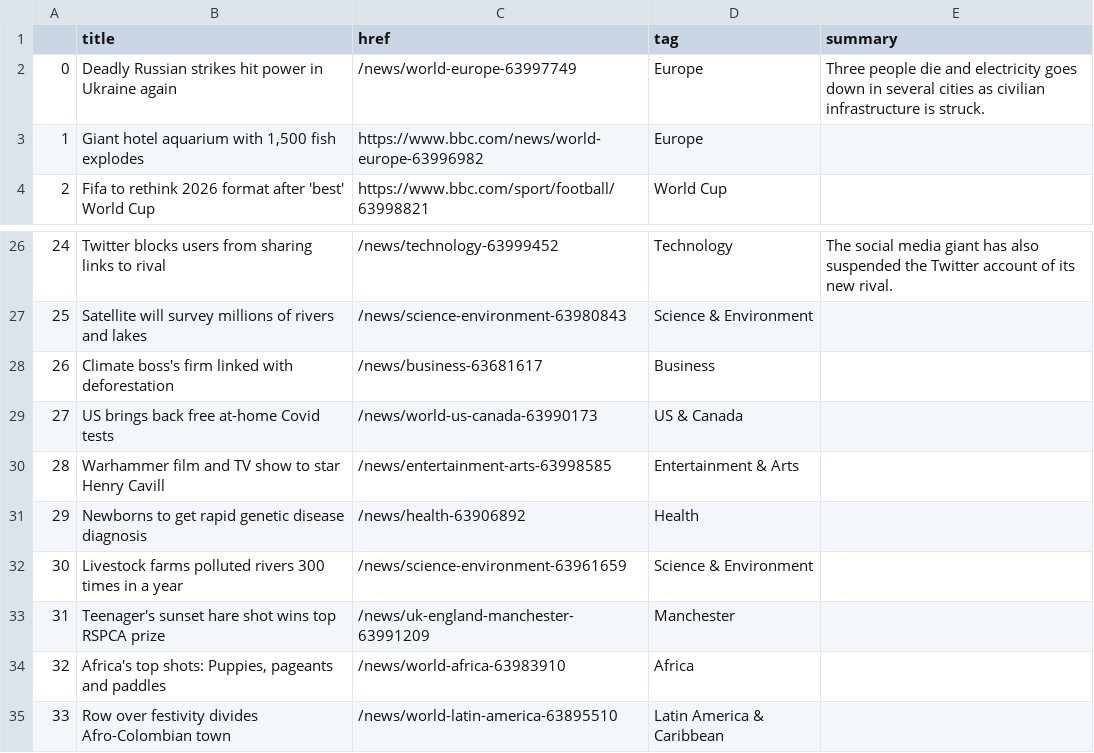
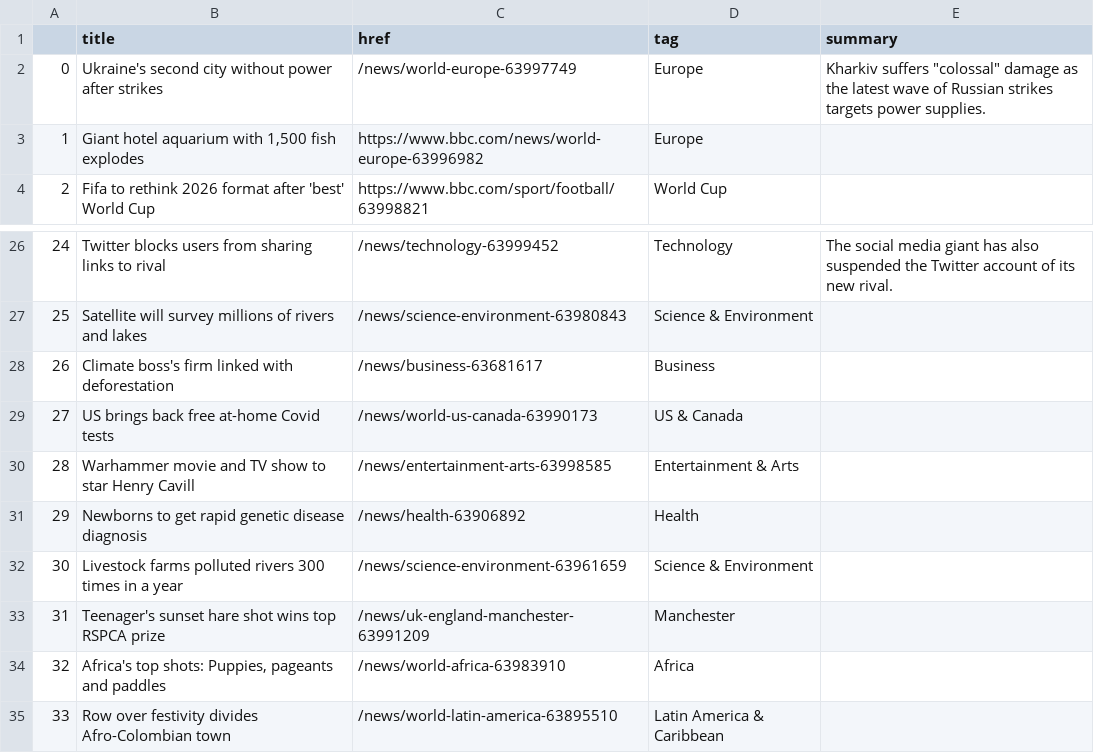
Before and after one commit to EMendy/Scraper_Info, a CSV file: bbc-headlines.csv, drawn as a sheet; only a part is shown, gaps mark what is left out.

```diff
--- a/bbc-headlines.csv
+++ b/bbc-headlines.csv
@@ -1,3 +1,3 @@
 ,title,href,tag,summary
-0,Deadly Russian strikes hit power in Ukraine again,/news/world-europe-63997749,Europe,Three people die and electricity goes down in several cities as civilian infrastructure is struck.
+0,Ukraine's second city without power after strikes,/news/world-europe-63997749,Europe,"Kharkiv suffers ""colossal"" damage as the latest wave of Russian strikes targets power supplies."
 1,"Giant hotel aquarium with 1,500 fish explodes",https://www.bbc.com/news/world-europe-63996982,Europe,
@@ -29,3 +29,3 @@
 27,US brings back free at-home Covid tests,/news/world-us-canada-63990173,US & Canada,
-28,Warhammer film and TV show to star Henry Cavill,/news/entertainment-arts-63998585,Entertainment & Arts,
+28,Warhammer movie and TV show to star Henry Cavill,/news/entertainment-arts-63998585,Entertainment & Arts,
 29,Newborns to get rapid genetic disease diagnosis,/news/health-63906892,Health,
```
